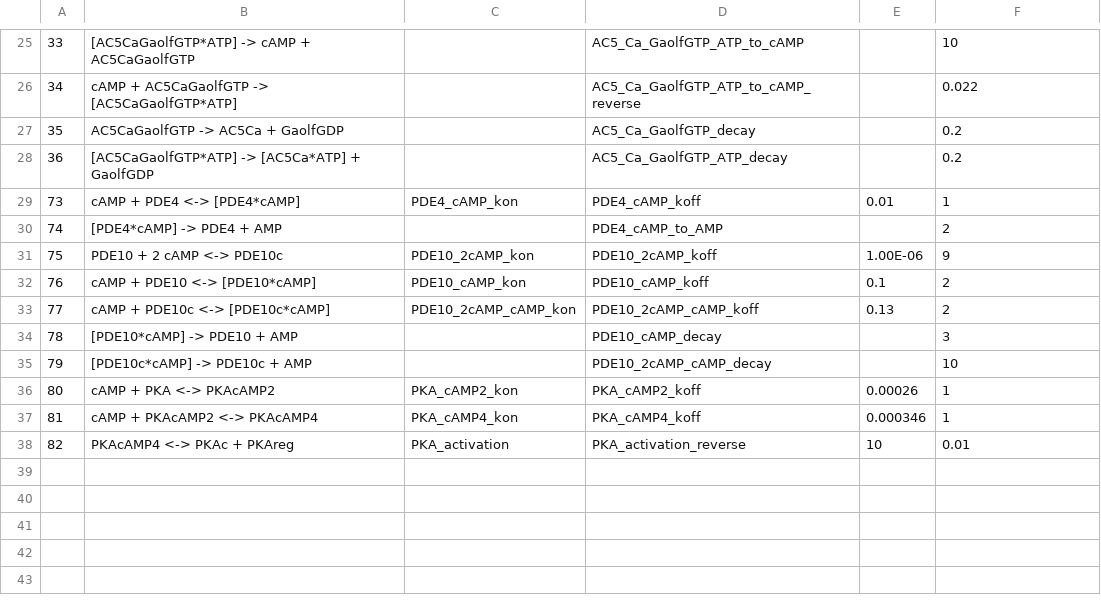
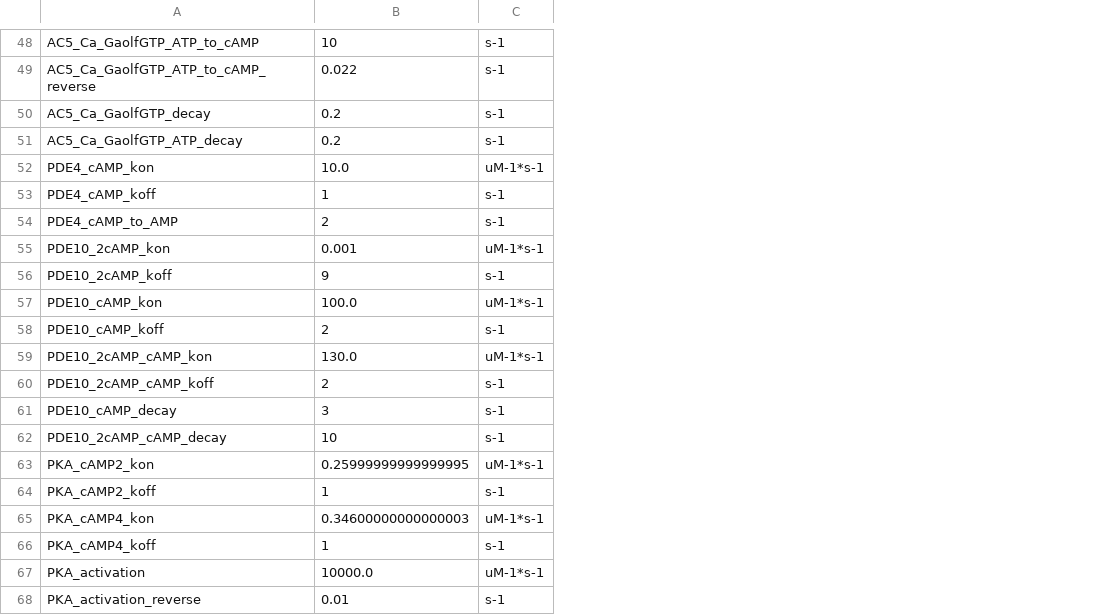
Before and after one commit to rribeiro-sci/SSBtoolkit, a CSV file: SI/Gs_parameters.csv, drawn as a sheet; only a part is shown, gaps mark what is left out; removed rows and columns are numbered as before the commit, all else as after; the diff covers the shown part only; the diff names each change by its address in the sheet, - before the commit and + after, or states it on an @@ line.

```diff
--- a/SI/Gs_parameters.csv
+++ b/SI/Gs_parameters.csv
-column A, rows 25-38: 33 | 34 | 35 | 36 | 73 | 74 | 75 | 76 | 77 | 78 | 79 | 80 | 81 | 82
-column B, rows 25-38: [AC5CaGaolfGTP*ATP] -> cAMP + AC5CaGaolfGTP | cAMP + AC5CaGaolfGTP -> [AC5CaGaolfGTP*ATP] | AC5CaGaolfGTP -> AC5Ca + GaolfGDP | [AC5CaGaolfGTP*ATP] -> [AC5Ca*ATP] + GaolfGDP | cAMP + PDE4 <-> [PDE4*cAMP] | [PDE4*cAMP] -> PDE4 + AMP | PDE10 + 2 cAMP <-> PDE10c | cAMP + PDE10 <-> [PDE10*cAMP] | cAMP + PDE10c <-> [PDE10c*cAMP] | [PDE10*cAMP] -> PDE10 + AMP | [PDE10c*cAMP] -> PDE10c + AMP | cAMP + PKA <-> PKAcAMP2 | cAMP + PKAcAMP2 <-> PKAcAMP4 | PKAcAMP4 <-> PKAc + PKAreg
-column C, rows 29-38: PDE4_cAMP_kon |  | PDE10_2cAMP_kon | PDE10_cAMP_kon | PDE10_2cAMP_cAMP_kon |  |  | PKA_cAMP2_kon | PKA_cAMP4_kon | PKA_activation
-column E, rows 29-38: 0.01 |  | 1.00E-06 | 0.1 | 0.13 |  |  | 0.00026 | 0.000346 | 10
+column C, rows 48-51: all s-1; rows 53-54: s-1 | s-1; row 56: s-1; row 58: s-1; rows 60-62: all s-1; row 64: s-1; row 66: s-1; row 68: s-1
+row 52: PDE4_cAMP_kon | 10.0 | uM-1*s-1
+row 55: PDE10_2cAMP_kon | 0.001 | uM-1*s-1
+row 57: PDE10_cAMP_kon | 100.0 | uM-1*s-1
+row 59: PDE10_2cAMP_cAMP_kon | 130.0 | uM-1*s-1
+row 63: PKA_cAMP2_kon | 0.25999999999999995 | uM-1*s-1
+row 65: PKA_cAMP4_kon | 0.34600000000000003 | uM-1*s-1
+row 67: PKA_activation | 10000.0 | uM-1*s-1
```
Also changed, not shown: 25 added rows, 2 removed rows, 8 moved rows and 1 edited cell elsewhere in this file, src/lib/pathways/Gs_parameters.csv, 7 other files.
